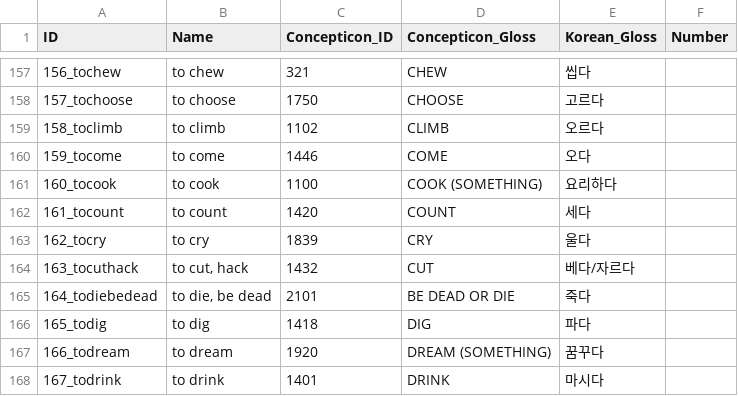
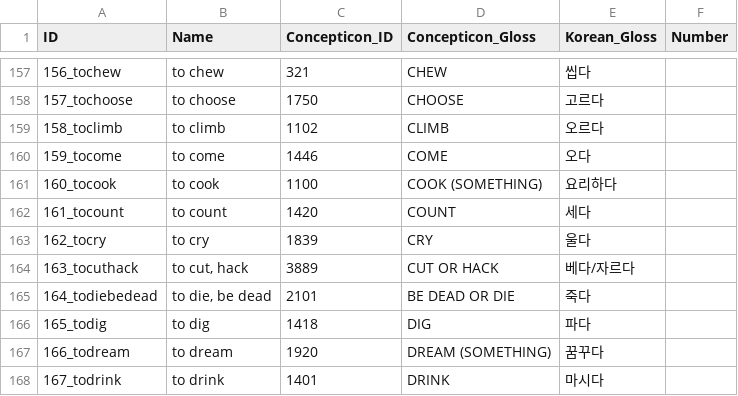
Before and after one commit to lexibank/leekoreanic, a CSV file: cldf/parameters.csv, drawn as a sheet; only a part is shown, gaps mark what is left out.

```diff
--- a/cldf/parameters.csv
+++ b/cldf/parameters.csv
@@ -163,3 +163,3 @@ ID,Name,Concepticon_ID,Concepticon_Gloss,Korean_Gloss,Number
 162_tocry,to cry,1839,CRY,울다,
-163_tocuthack,"to cut, hack",1432,CUT,베다/자르다,
+163_tocuthack,"to cut, hack",3889,CUT OR HACK,베다/자르다,
 164_todiebedead,"to die, be dead",2101,BE DEAD OR DIE,죽다,
```
Also changed, not shown: cldf/languages.csv, 8 other files.
